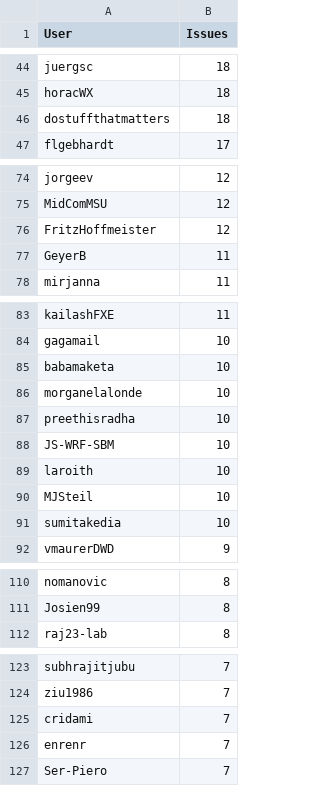
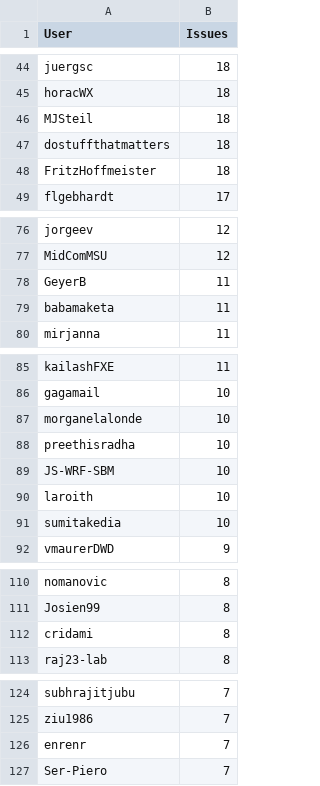
Before and after one commit to C2SM/zonda-statistics, a CSV file: csv/contributors.csv, drawn as a sheet; only a part is shown, gaps mark what is left out; removed rows and columns are numbered as before the commit, all else as after; the diff covers the shown part only; the diff names each change by its address in the sheet, - before the commit and + after, or states it on an @@ line.

```diff
--- a/csv/contributors.csv
+++ b/csv/contributors.csv
+row 46: MJSteil | 18
+row 48: FritzHoffmeister | 18
-row 76: FritzHoffmeister | 12
+row 79: babamaketa | 11
-row 85: babamaketa | 10
-row 90: MJSteil | 10
+row 112: cridami | 8
-row 125: cridami | 7
```
Also changed, not shown: 1 added row elsewhere in this file, csv/label_combinations.csv, csv/labels.csv, 8 other files.
